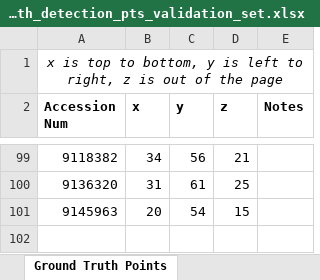
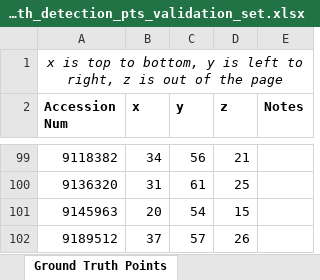
Before and after one commit to youyoons/Undergraduate_Thesis_Scripts, an Excel workbook: GHT/ground_truth_detection_pts_validation_set.xlsx, sheet Ground Truth Points, drawn as a sheet; only a part is shown, gaps mark what is left out; values as stored, in another font and other column widths than the file's, no borders; the diff names each change by its address in the sheet, - before the commit and + after, or states it on an @@ line.

Commit message:
Cleaned up rows and notes in ground truth validation set

```diff
--- a/GHT/ground_truth_detection_pts_validation_set.xlsx (sheet Ground Truth Points)
+++ b/GHT/ground_truth_detection_pts_validation_set.xlsx (sheet Ground Truth Points)
+row 102: 9189512 | 37 | 57 | 26
```
